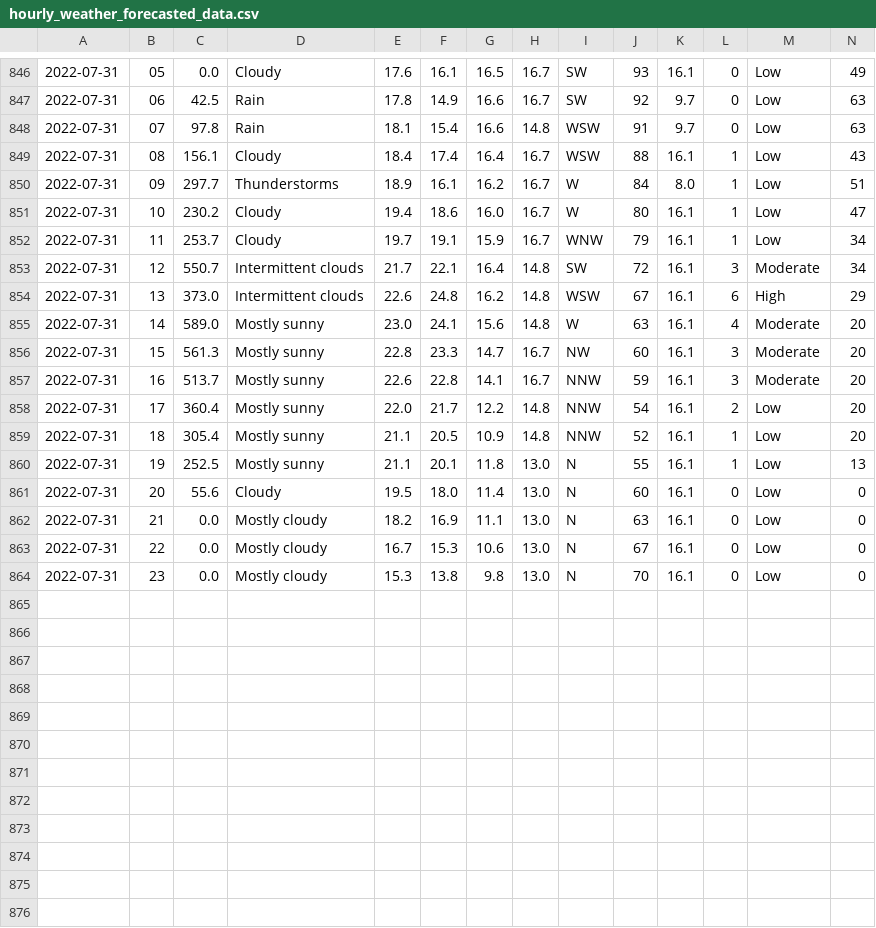
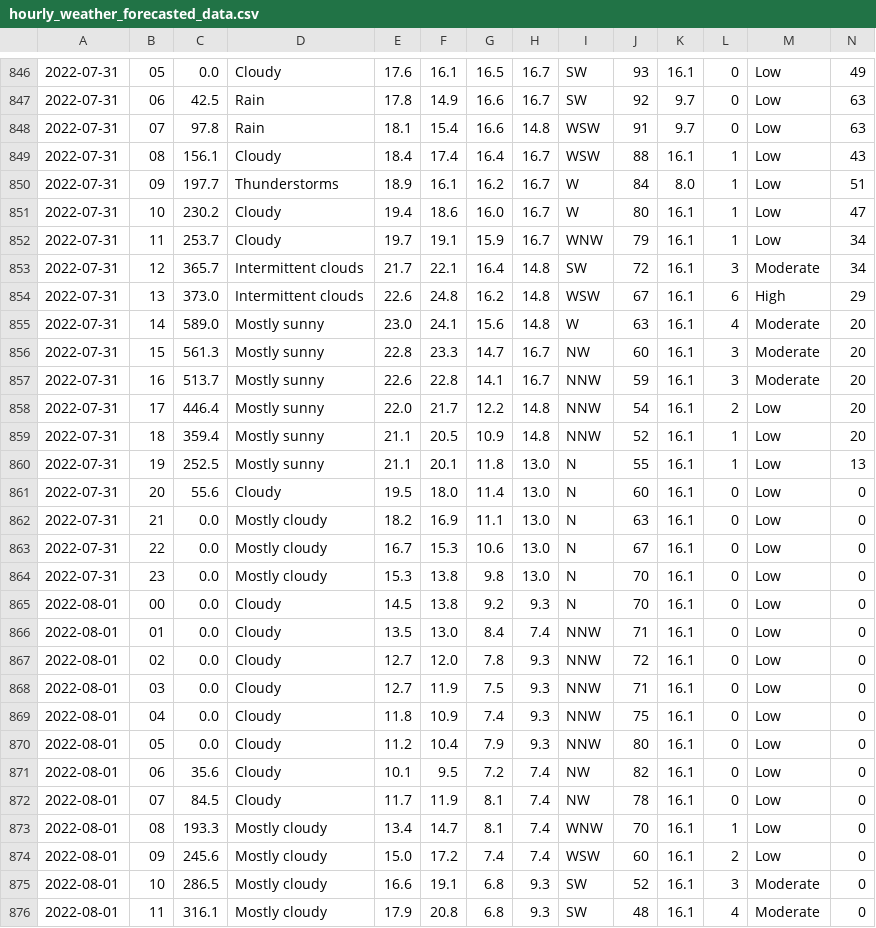
Before and after one commit to Mubeen31/solar-power-and-weather-data, a CSV file: hourly_weather_forecasted_data.csv, drawn as a sheet; only a part is shown, gaps mark what is left out; rows hold the shown columns only; the diff names each change by its address in the sheet, - before the commit and + after, or states it on an @@ line.

Commit message:
first commit

```diff
--- a/hourly_weather_forecasted_data.csv
+++ b/hourly_weather_forecasted_data.csv
-C850: 297.7
+C850: 197.7
-C853: 550.7
+C853: 365.7
-C858: 360.4
+C858: 446.4
-C859: 305.4
+C859: 359.4
+row 865: 2022-08-01 | 00 | 0.0 | Cloudy | 14.5 | 13.8 | 9.2 | 9.3 | N | 70 | 16.1 | 0 | Low | 0
+row 866: 2022-08-01 | 01 | 0.0 | Cloudy | 13.5 | 13.0 | 8.4 | 7.4 | NNW | 71 | 16.1 | 0 | Low | 0
+row 867: 2022-08-01 | 02 | 0.0 | Cloudy | 12.7 | 12.0 | 7.8 | 9.3 | NNW | 72 | 16.1 | 0 | Low | 0
+row 868: 2022-08-01 | 03 | 0.0 | Cloudy | 12.7 | 11.9 | 7.5 | 9.3 | NNW | 71 | 16.1 | 0 | Low | 0
+row 869: 2022-08-01 | 04 | 0.0 | Cloudy | 11.8 | 10.9 | 7.4 | 9.3 | NNW | 75 | 16.1 | 0 | Low | 0
+row 870: 2022-08-01 | 05 | 0.0 | Cloudy | 11.2 | 10.4 | 7.9 | 9.3 | NNW | 80 | 16.1 | 0 | Low | 0
+row 871: 2022-08-01 | 06 | 35.6 | Cloudy | 10.1 | 9.5 | 7.2 | 7.4 | NW | 82 | 16.1 | 0 | Low | 0
+row 872: 2022-08-01 | 07 | 84.5 | Cloudy | 11.7 | 11.9 | 8.1 | 7.4 | NW | 78 | 16.1 | 0 | Low | 0
+row 873: 2022-08-01 | 08 | 193.3 | Mostly cloudy | 13.4 | 14.7 | 8.1 | 7.4 | WNW | 70 | 16.1 | 1 | Low | 0
+row 874: 2022-08-01 | 09 | 245.6 | Mostly cloudy | 15.0 | 17.2 | 7.4 | 7.4 | WSW | 60 | 16.1 | 2 | Low | 0
+row 875: 2022-08-01 | 10 | 286.5 | Mostly cloudy | 16.6 | 19.1 | 6.8 | 9.3 | SW | 52 | 16.1 | 3 | Moderate | 0
+row 876: 2022-08-01 | 11 | 316.1 | Mostly cloudy | 17.9 | 20.8 | 6.8 | 9.3 | SW | 48 | 16.1 | 4 | Moderate | 0
```
